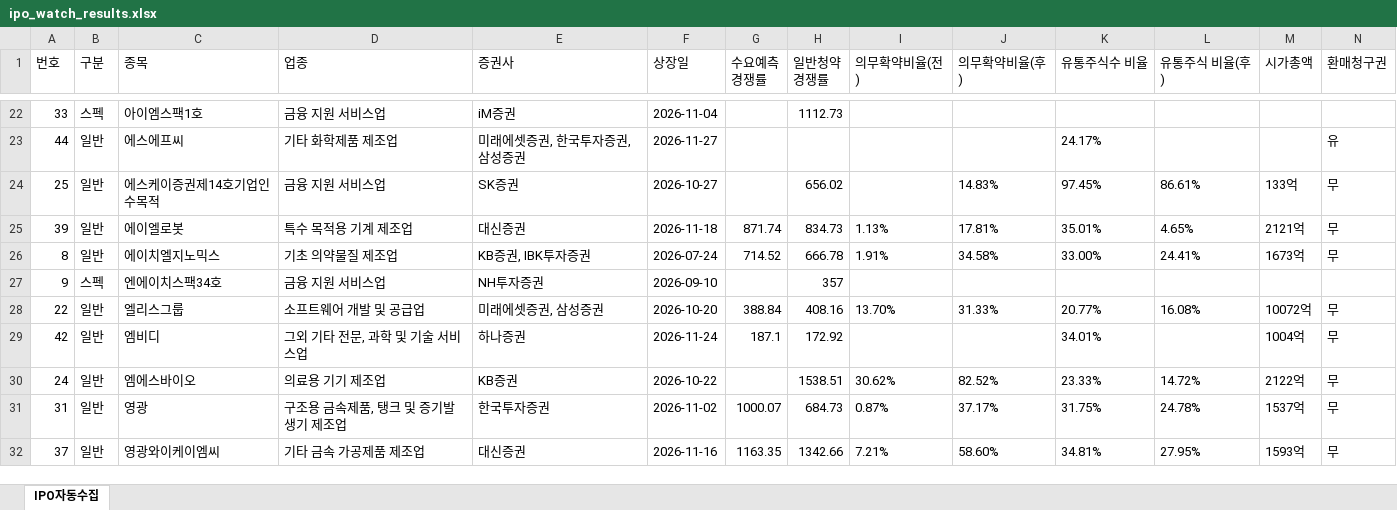
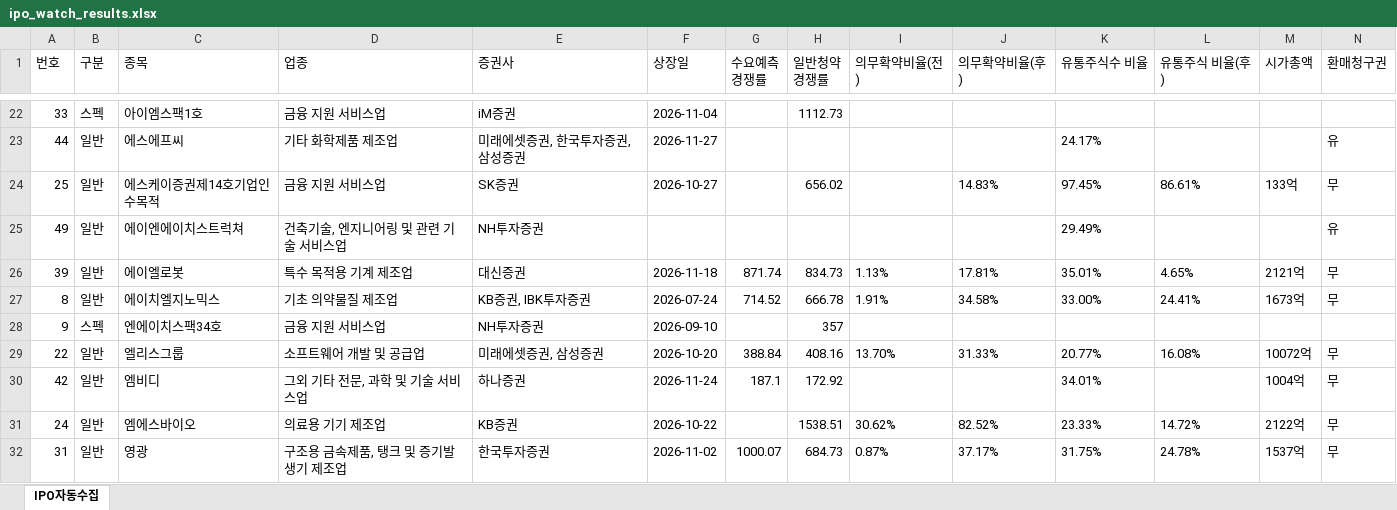
Before and after one commit to khiro37/IPO, an Excel workbook: ipo_watch_results.xlsx, sheet IPO자동수집, drawn as a sheet; only a part is shown, gaps mark what is left out; the shorter side is filled out with more unchanged rows; values as stored, in another font and other column widths than the file's, no borders; rows hold the shown columns only; the diff names each change by its address in the sheet, - before the commit and + after, or states it on an @@ line.

```diff
--- a/ipo_watch_results.xlsx (sheet IPO자동수집)
+++ b/ipo_watch_results.xlsx (sheet IPO자동수집)
+row 25: 49 | 일반 | 에이엔에이치스트럭쳐 | 건축기술, 엔지니어링 및 관련 기술 서비스업 | NH투자증권 |  |  |  |  |  | 29.49% |  |  | 유
```
Also changed, not shown: 2 other files.
